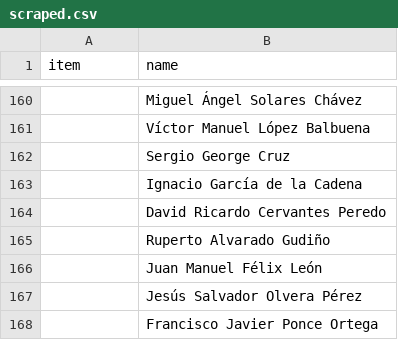
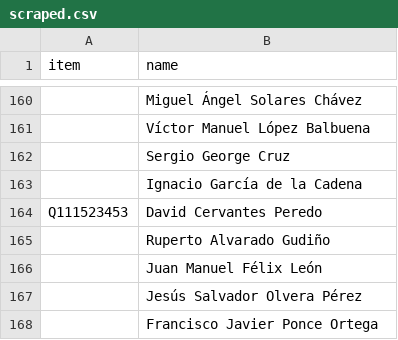
Before and after one commit to every-politician-scrapers/mexico-ministers, a CSV file: sources/deputies-57/scraped.csv, drawn as a sheet; only a part is shown, gaps mark what is left out; removed rows and columns are numbered as before the commit, all else as after; the diff names each change by its address in the sheet, - before the commit and + after, or states it on an @@ line.

```diff
--- a/sources/deputies-57/scraped.csv
+++ b/sources/deputies-57/scraped.csv
-row 164:  | David Ricardo Cervantes Peredo
+row 164: Q111523453 | David Cervantes Peredo
```
Also changed, not shown: sources/deputies-59/scraped.csv, sources/deputies-59/wikidata.csv, 4 other files.
